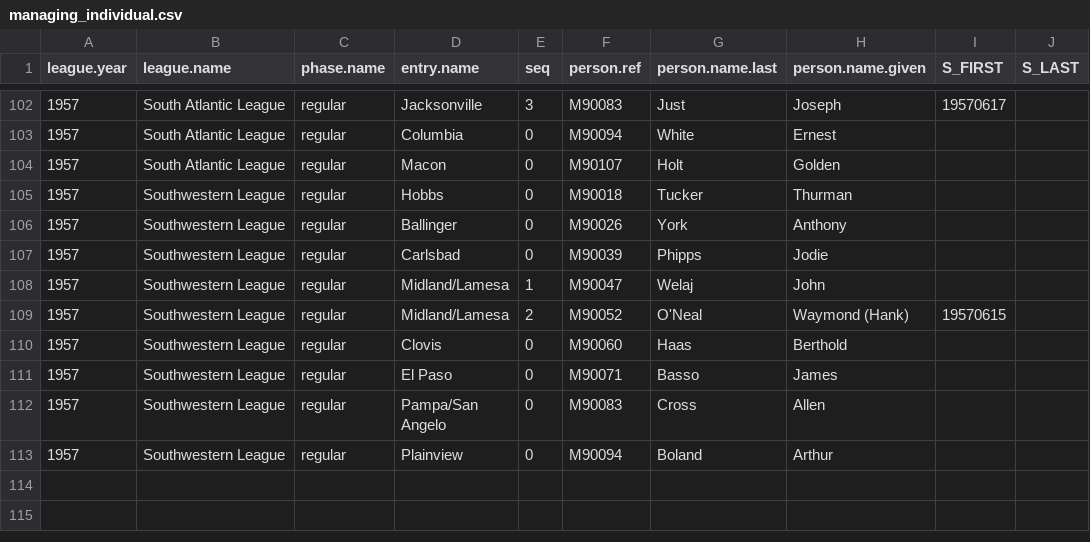
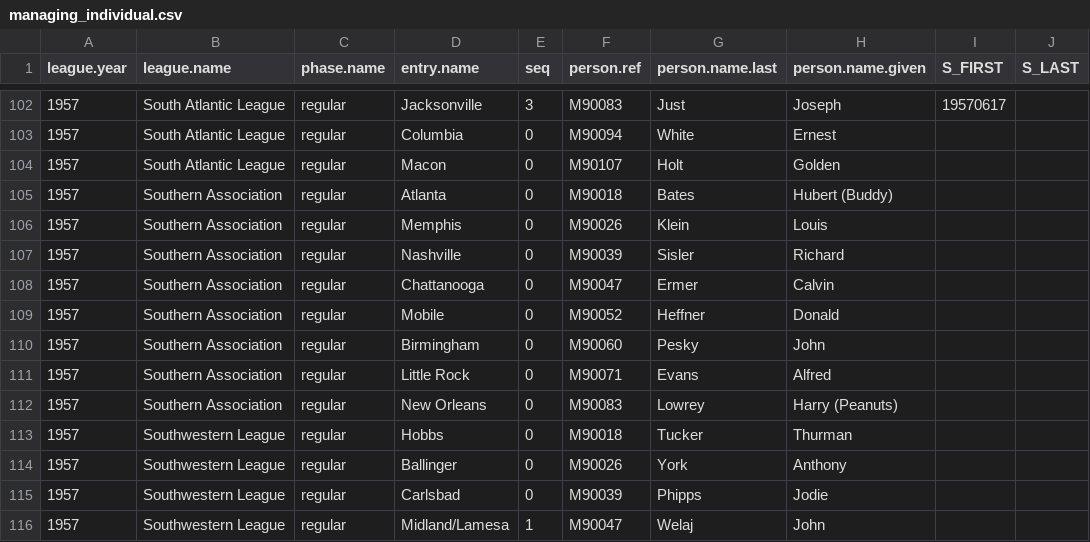
Before and after one commit to doc22940/minoraverages, a CSV file: processed/1958TSN/managing_individual.csv, drawn as a sheet; only a part is shown, gaps mark what is left out; the shorter side is filled out with more unchanged rows; the diff names each change by its address in the sheet, - before the commit and + after, or states it on an @@ line.

Commit message:
Added 1957 Southern Association from 1958 TSN Guide by Jonathan Frankel.

```diff
--- a/processed/1958TSN/managing_individual.csv
+++ b/processed/1958TSN/managing_individual.csv
+row 105: 1957 | Southern Association | regular | Atlanta | 0 | M90018 | Bates | Hubert (Buddy)
+row 106: 1957 | Southern Association | regular | Memphis | 0 | M90026 | Klein | Louis
+row 107: 1957 | Southern Association | regular | Nashville | 0 | M90039 | Sisler | Richard
+row 108: 1957 | Southern Association | regular | Chattanooga | 0 | M90047 | Ermer | Calvin
+row 109: 1957 | Southern Association | regular | Mobile | 0 | M90052 | Heffner | Donald
+row 110: 1957 | Southern Association | regular | Birmingham | 0 | M90060 | Pesky | John
+row 111: 1957 | Southern Association | regular | Little Rock | 0 | M90071 | Evans | Alfred
+row 112: 1957 | Southern Association | regular | New Orleans | 0 | M90083 | Lowrey | Harry (Peanuts)
```
Also changed, not shown: 3 other files.
